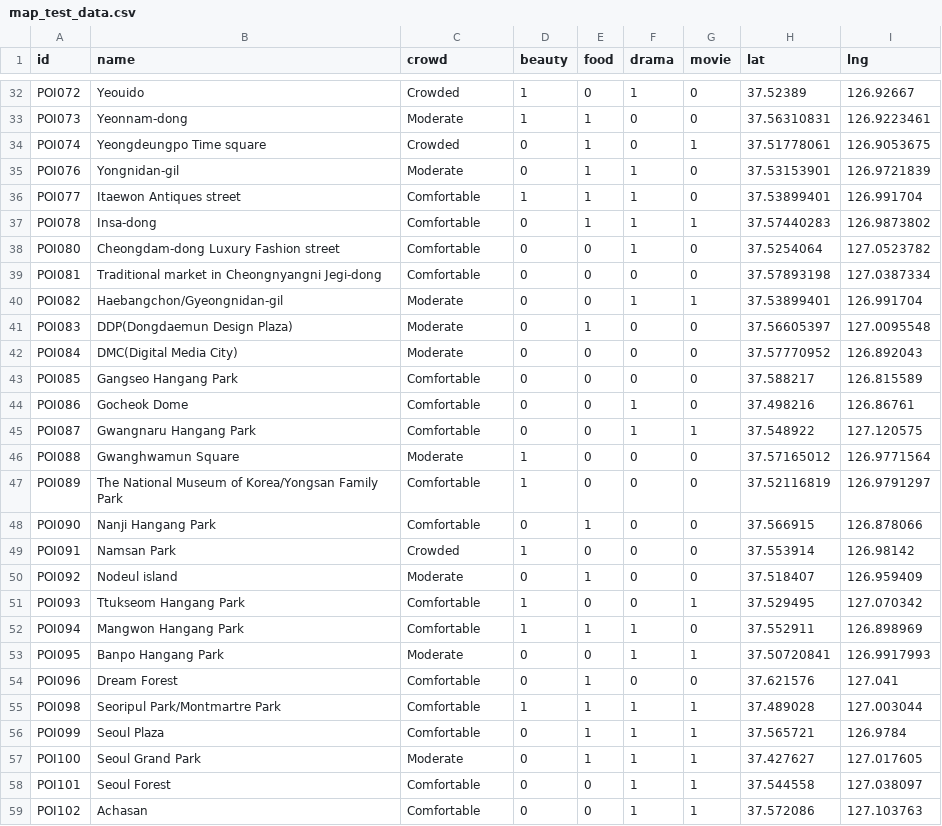
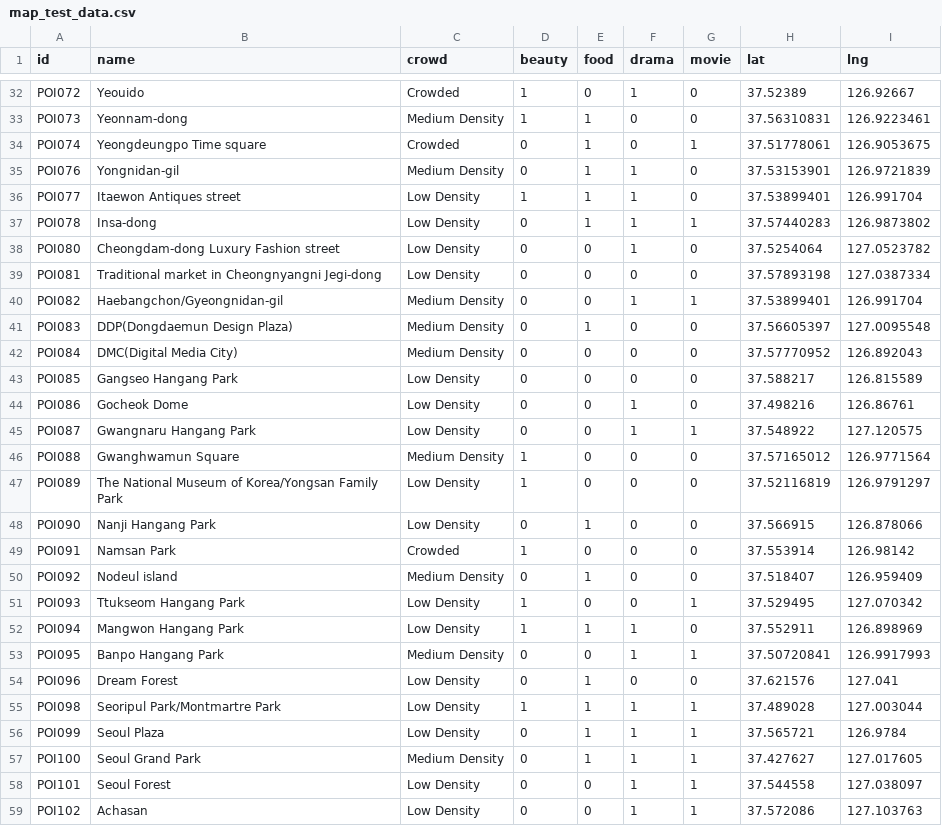
Before and after one commit to kohwj1/nowinseoul, a CSV file: testgen/map_test_data.csv, drawn as a sheet; only a part is shown, gaps mark what is left out; the diff covers the shown part only; the diff names each change by its address in the sheet, - before the commit and + after, or states it on an @@ line.

Commit message:
Revert "수정: Crowd Density 임시 단위 수정, detail페이지와 동일 방식으로 데이터 받아오도록 변경"
This reverts commit 58c963f378ce2db561a705e67791e00607c06797.

```diff
--- a/testgen/map_test_data.csv
+++ b/testgen/map_test_data.csv
-C33 (crowd): Moderate
+C33 (crowd): Medium Density
-C35 (crowd): Moderate
+C35 (crowd): Medium Density
-C36:C39 (crowd): Comfortable
+C36:C39 (crowd): Low Density
-C40:C42 (crowd): Moderate
+C40:C42 (crowd): Medium Density
-C43:C45 (crowd): Comfortable
+C43:C45 (crowd): Low Density
-C46 (crowd): Moderate
+C46 (crowd): Medium Density
-C47:C48 (crowd): Comfortable
+C47:C48 (crowd): Low Density
-C50 (crowd): Moderate
+C50 (crowd): Medium Density
-C51:C52 (crowd): Comfortable
+C51:C52 (crowd): Low Density
-C53 (crowd): Moderate
+C53 (crowd): Medium Density
-C54:C56 (crowd): Comfortable
+C54:C56 (crowd): Low Density
-C57 (crowd): Moderate
+C57 (crowd): Medium Density
-C58:C59 (crowd): Comfortable
+C58:C59 (crowd): Low Density
```
Also changed, not shown: 41 edited cells elsewhere in this file, 3 other files.
